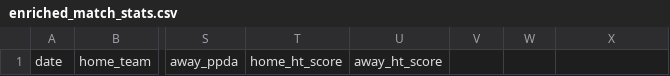
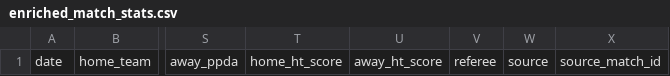
Before and after one commit to egoq-football/football_predictor_beginner, a CSV file: data/enriched_match_stats.csv, drawn as a sheet; only a part is shown, gaps mark what is left out; the diff names each change by its address in the sheet, - before the commit and + after, or states it on an @@ line.

```diff
--- a/data/enriched_match_stats.csv
+++ b/data/enriched_match_stats.csv
-V1: (empty)
+V1: referee
-W1: (empty)
+W1: source
-X1: (empty)
+X1: source_match_id
```
Also changed, not shown: data/prediction_log.csv, 20 other files.
